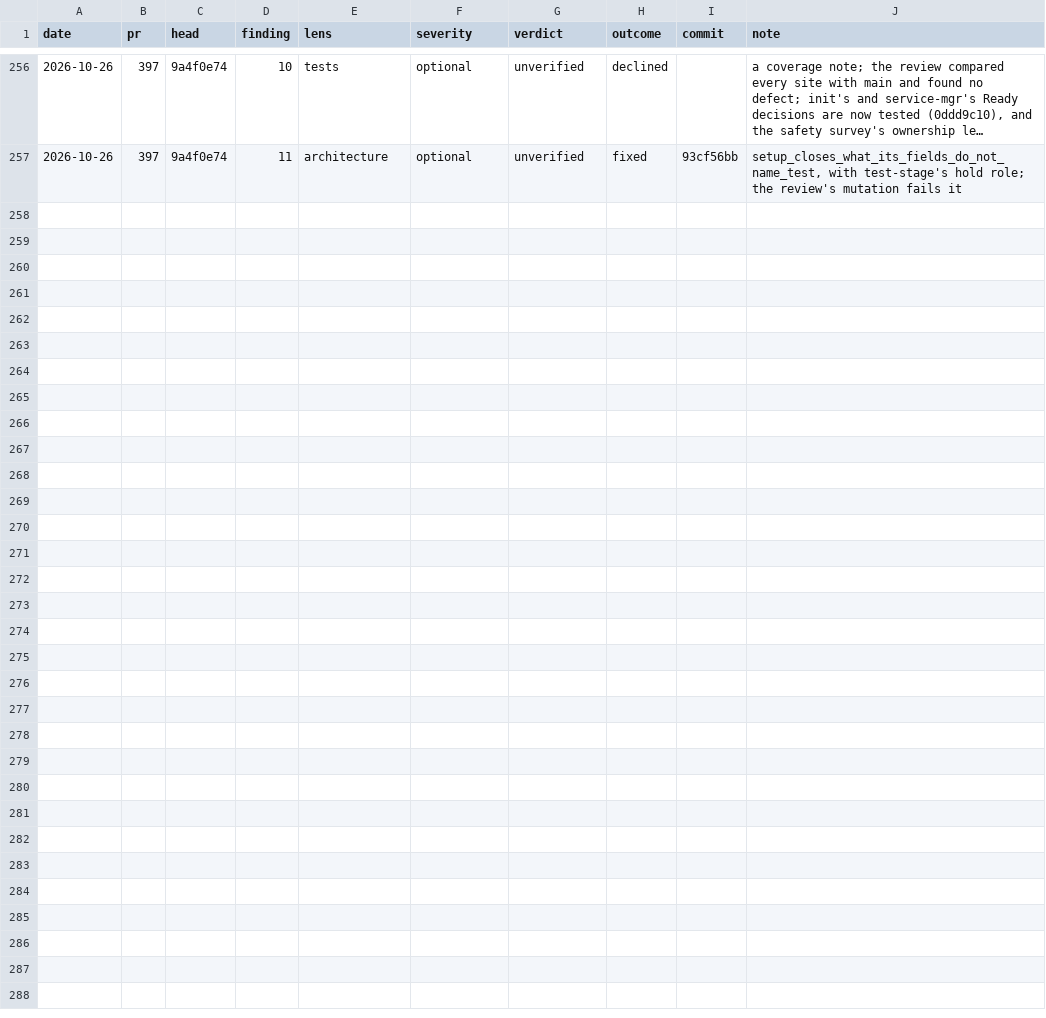
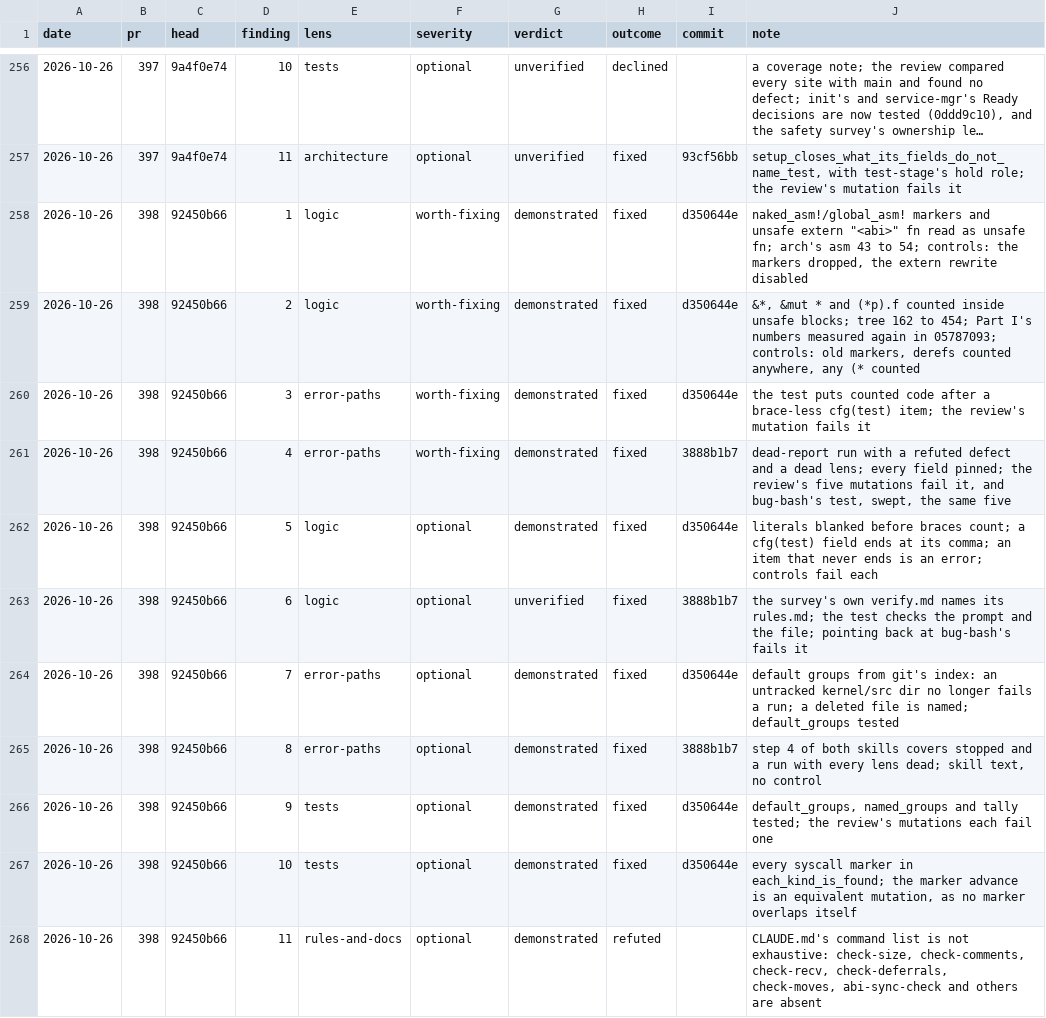
Before and after one commit to kelby0320/nitrox, a TSV file: .claude/review-outcomes.tsv, drawn as a sheet; only a part is shown, gaps mark what is left out; long unchanged cells end in …; the diff names each change by its address in the sheet, - before the commit and + after, or states it on an @@ line.

```diff
--- a/.claude/review-outcomes.tsv
+++ b/.claude/review-outcomes.tsv
+row 258: 2026-10-26 | 398 | 92450b66 | 1 | logic | worth-fixing | demonstrated | fixed | d350644e | naked_asm!/global_asm! markers and unsafe extern "<abi>" fn read as unsafe fn; arch's asm 43 to 54; controls: the markers dropped, the extern rewrite disabled
+row 259: 2026-10-26 | 398 | 92450b66 | 2 | logic | worth-fixing | demonstrated | fixed | d350644e | &*, &mut * and (*p).f counted inside unsafe blocks; tree 162 to 454; Part I's numbers measured again in 05787093; controls: old markers, derefs counted anywhere, any (* counted
+row 260: 2026-10-26 | 398 | 92450b66 | 3 | error-paths | worth-fixing | demonstrated | fixed | d350644e | the test puts counted code after a brace-less cfg(test) item; the review's mutation fails it
+row 261: 2026-10-26 | 398 | 92450b66 | 4 | error-paths | worth-fixing | demonstrated | fixed | 3888b1b7 | dead-report run with a refuted defect and a dead lens; every field pinned; the review's five mutations fail it, and bug-bash's test, swept, the same five
+row 262: 2026-10-26 | 398 | 92450b66 | 5 | logic | optional | demonstrated | fixed | d350644e | literals blanked before braces count; a cfg(test) field ends at its comma; an item that never ends is an error; controls fail each
+row 263: 2026-10-26 | 398 | 92450b66 | 6 | logic | optional | unverified | fixed | 3888b1b7 | the survey's own verify.md names its rules.md; the test checks the prompt and the file; pointing back at bug-bash's fails it
+row 264: 2026-10-26 | 398 | 92450b66 | 7 | error-paths | optional | demonstrated | fixed | d350644e | default groups from git's index: an untracked kernel/src dir no longer fails a run; a deleted file is named; default_groups tested
+row 265: 2026-10-26 | 398 | 92450b66 | 8 | error-paths | optional | demonstrated | fixed | 3888b1b7 | step 4 of both skills covers stopped and a run with every lens dead; skill text, no control
+row 266: 2026-10-26 | 398 | 92450b66 | 9 | tests | optional | demonstrated | fixed | d350644e | default_groups, named_groups and tally tested; the review's mutations each fail one
+row 267: 2026-10-26 | 398 | 92450b66 | 10 | tests | optional | demonstrated | fixed | d350644e | every syscall marker in each_kind_is_found; the marker advance is an equivalent mutation, as no marker overlaps itself
+row 268: 2026-10-26 | 398 | 92450b66 | 11 | rules-and-docs | optional | demonstrated | refuted |  | CLAUDE.md's command list is not exhaustive: check-size, check-comments, check-recv, check-deferrals, check-moves, abi-sync-check and others are absent
```
